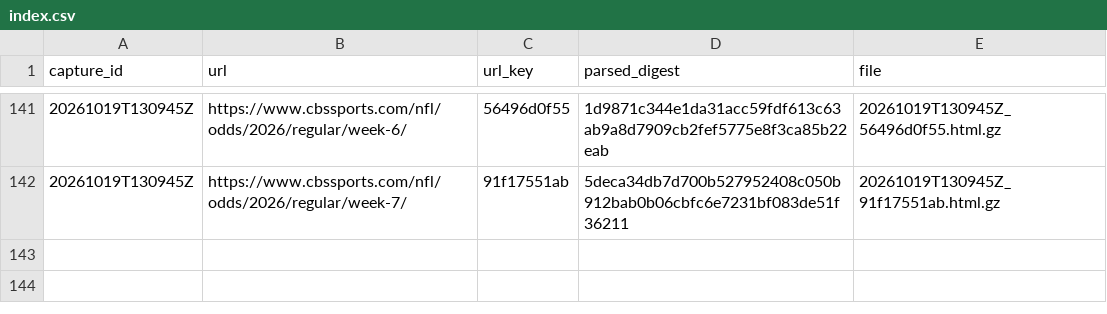
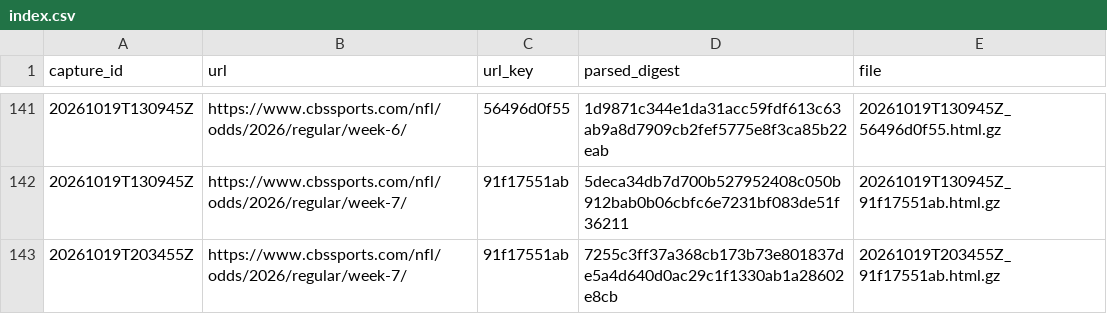
Before and after one commit to wbblanck/NFL_ATS, a CSV file: data/lines/raw_cbs/index.csv, drawn as a sheet; only a part is shown, gaps mark what is left out; the diff names each change by its address in the sheet, - before the commit and + after, or states it on an @@ line.

```diff
--- a/data/lines/raw_cbs/index.csv
+++ b/data/lines/raw_cbs/index.csv
+row 143: 20261019T203455Z | https://www.cbssports.com/nfl/odds/2026/regular/week-7/ | 91f17551ab | 7255c3ff37a368cb173b73e801837de5a4d640d0ac29c1f1330ab1a28602e8cb | 20261019T203455Z_91f17551ab.html.gz
```
Also changed, not shown: data/lines/cbs_open_flags.csv, data/lines/cbs_open_frozen.csv, 2 other files.
